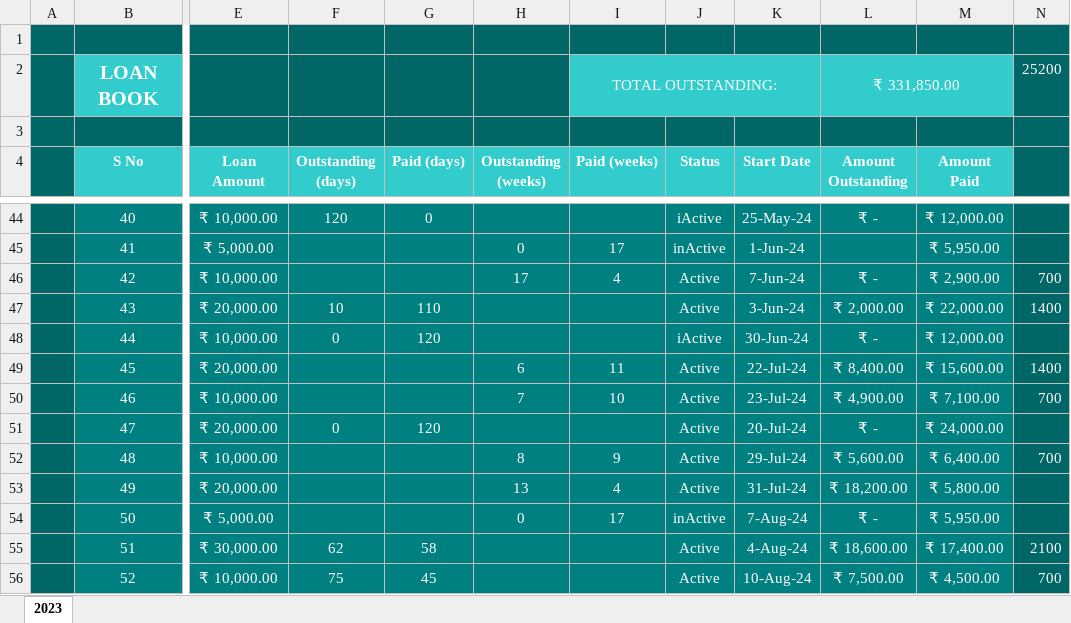
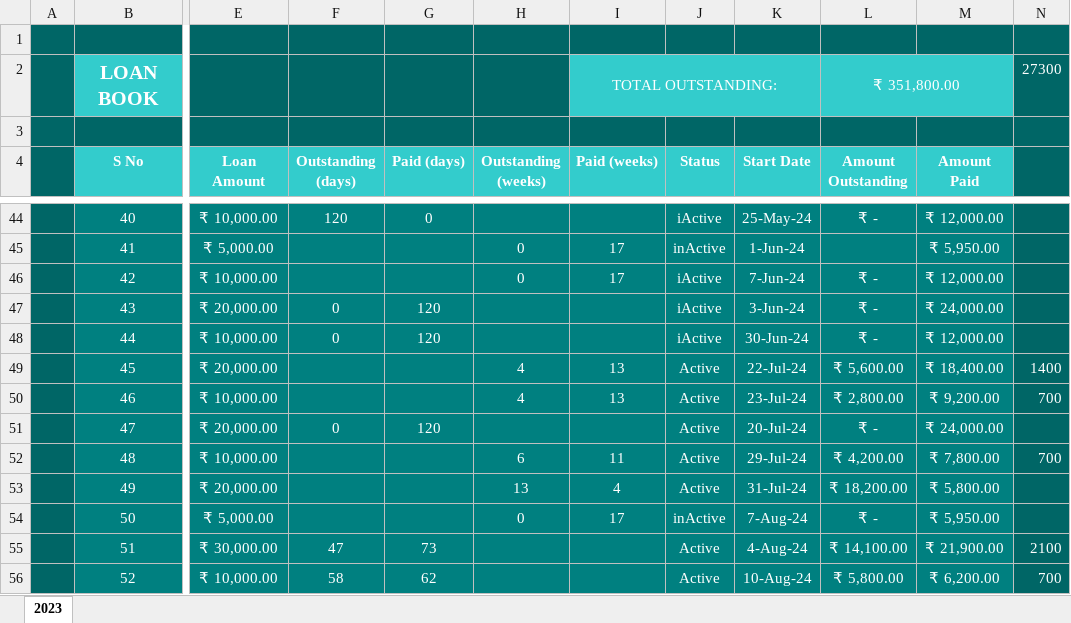
Before and after one commit to aboongm/tungfamFinance, an Excel workbook: LoanOfficer-A/LoanBook.xlsx, sheet 2023, drawn as a sheet; only a part is shown, gaps mark what is left out; values as stored, in another font and other column widths than the file's, no borders; the diff covers the shown part only; the diff names each change by its address in the sheet, - before the commit and + after, or states it on an @@ line.

```diff
--- a/LoanOfficer-A/LoanBook.xlsx (sheet 2023)
+++ b/LoanOfficer-A/LoanBook.xlsx (sheet 2023)
-L2 (Amount Outstanding): ₹ 331,850.00
+L2 (Amount Outstanding): ₹ 351,800.00
-N2: 25200
+N2: 27300
-H46 (Outstanding (weeks)): 17
+H46 (Outstanding (weeks)): 0
-I46 (Paid (weeks)): 4
+I46 (Paid (weeks)): 17
-J46:J47 (Status): Active
+J46:J47 (Status): iActive
-M46 (Amount Paid): ₹ 2,900.00
+M46 (Amount Paid): ₹ 12,000.00
-N46: 700
+N46: (empty)
-F47 (Outstanding (days)): 10
+F47 (Outstanding (days)): 0
-G47 (Paid (days)): 110
+G47 (Paid (days)): 120
-L47 (Amount Outstanding): ₹ 2,000.00
+L47 (Amount Outstanding): ₹ -
-M47 (Amount Paid): ₹ 22,000.00
+M47 (Amount Paid): ₹ 24,000.00
-N47: 1400
+N47: (empty)
-H49 (Outstanding (weeks)): 6
+H49 (Outstanding (weeks)): 4
-I49 (Paid (weeks)): 11
+I49 (Paid (weeks)): 13
-L49 (Amount Outstanding): ₹ 8,400.00
+L49 (Amount Outstanding): ₹ 5,600.00
-M49 (Amount Paid): ₹ 15,600.00
+M49 (Amount Paid): ₹ 18,400.00
-H50 (Outstanding (weeks)): 7
+H50 (Outstanding (weeks)): 4
-I50 (Paid (weeks)): 10
+I50 (Paid (weeks)): 13
-L50 (Amount Outstanding): ₹ 4,900.00
+L50 (Amount Outstanding): ₹ 2,800.00
-M50 (Amount Paid): ₹ 7,100.00
+M50 (Amount Paid): ₹ 9,200.00
-H52 (Outstanding (weeks)): 8
+H52 (Outstanding (weeks)): 6
-I52 (Paid (weeks)): 9
+I52 (Paid (weeks)): 11
-L52 (Amount Outstanding): ₹ 5,600.00
+L52 (Amount Outstanding): ₹ 4,200.00
-M52 (Amount Paid): ₹ 6,400.00
+M52 (Amount Paid): ₹ 7,800.00
-F55 (Outstanding (days)): 62
+F55 (Outstanding (days)): 47
-G55 (Paid (days)): 58
+G55 (Paid (days)): 73
-L55 (Amount Outstanding): ₹ 18,600.00
+L55 (Amount Outstanding): ₹ 14,100.00
-M55 (Amount Paid): ₹ 17,400.00
+M55 (Amount Paid): ₹ 21,900.00
-F56 (Outstanding (days)): 75
+F56 (Outstanding (days)): 58
-G56 (Paid (days)): 45
+G56 (Paid (days)): 62
-L56 (Amount Outstanding): ₹ 7,500.00
+L56 (Amount Outstanding): ₹ 5,800.00
-M56 (Amount Paid): ₹ 4,500.00
+M56 (Amount Paid): ₹ 6,200.00
```
Also changed, not shown: 2 added rows and 94 edited cells elsewhere in this sheet, LoanOfficer-A/2023/61 ibecha.xlsx, LoanOfficer-A/2023/62 romila.xlsx, 33 other files.
